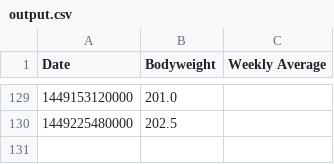
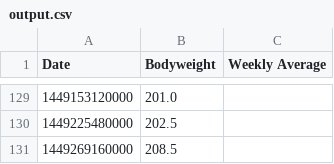
Before and after one commit to kenyot/weight_log, a CSV file: output.csv, drawn as a sheet; only a part is shown, gaps mark what is left out.

Commit message:
Update weight log data

```diff
--- a/output.csv
+++ b/output.csv
@@ -130 +130,2 @@ Date,Bodyweight,Weekly Average
 1449225480000,202.5,
+1449269160000,208.5,
```
Also changed, not shown: 1 other file.
